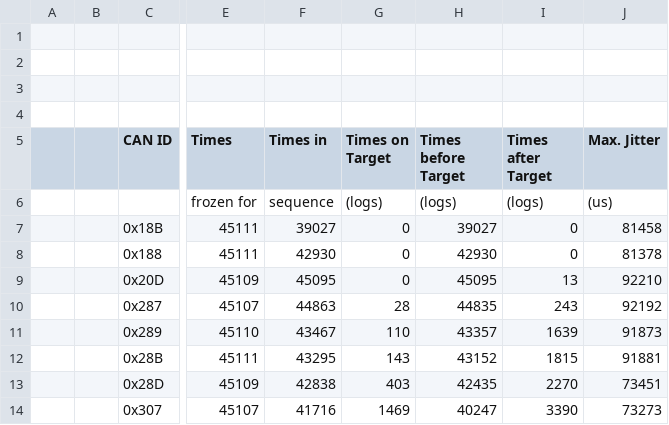
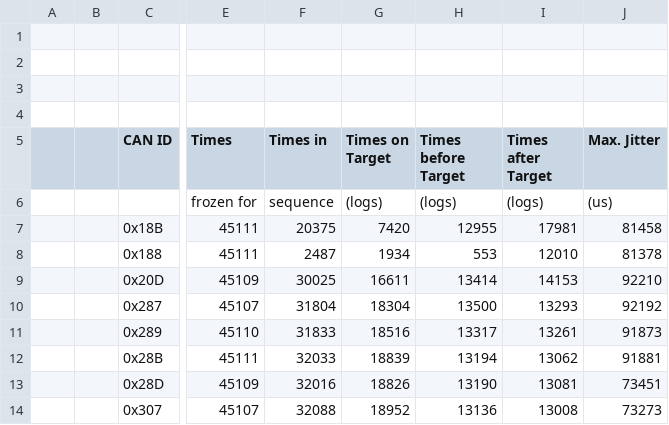
Before and after one commit to chrispbarlow/can_filtering_simulation, a CSV file: CANtiming.csv, drawn as a sheet; only a part is shown, gaps mark what is left out; the diff covers the shown part only; the diff names each change by its address in the sheet, - before the commit and + after, or states it on an @@ line.

```diff
--- a/CANtiming.csv
+++ b/CANtiming.csv
-F7 (Times in): 39027
+F7 (Times in): 20375
-G7 (Times on Target): 0
+G7 (Times on Target): 7420
-H7 (Times before Target): 39027
+H7 (Times before Target): 12955
-I7 (Times after Target): 0
+I7 (Times after Target): 17981
-F8 (Times in): 42930
+F8 (Times in): 2487
-G8 (Times on Target): 0
+G8 (Times on Target): 1934
-H8 (Times before Target): 42930
+H8 (Times before Target): 553
-I8 (Times after Target): 0
+I8 (Times after Target): 12010
-F9 (Times in): 45095
+F9 (Times in): 30025
-G9 (Times on Target): 0
+G9 (Times on Target): 16611
-H9 (Times before Target): 45095
+H9 (Times before Target): 13414
-I9 (Times after Target): 13
+I9 (Times after Target): 14153
-F10 (Times in): 44863
+F10 (Times in): 31804
-G10 (Times on Target): 28
+G10 (Times on Target): 18304
-H10 (Times before Target): 44835
+H10 (Times before Target): 13500
-I10 (Times after Target): 243
+I10 (Times after Target): 13293
-F11 (Times in): 43467
+F11 (Times in): 31833
-G11 (Times on Target): 110
+G11 (Times on Target): 18516
-H11 (Times before Target): 43357
+H11 (Times before Target): 13317
-I11 (Times after Target): 1639
+I11 (Times after Target): 13261
-F12 (Times in): 43295
+F12 (Times in): 32033
-G12 (Times on Target): 143
+G12 (Times on Target): 18839
-H12 (Times before Target): 43152
+H12 (Times before Target): 13194
-I12 (Times after Target): 1815
+I12 (Times after Target): 13062
-F13 (Times in): 42838
+F13 (Times in): 32016
-G13 (Times on Target): 403
+G13 (Times on Target): 18826
-H13 (Times before Target): 42435
+H13 (Times before Target): 13190
-I13 (Times after Target): 2270
+I13 (Times after Target): 13081
-F14 (Times in): 41716
+F14 (Times in): 32088
-G14 (Times on Target): 1469
+G14 (Times on Target): 18952
-H14 (Times before Target): 40247
+H14 (Times before Target): 13136
-I14 (Times after Target): 3390
+I14 (Times after Target): 13008
```
Also changed, not shown: 100 edited cells elsewhere in this file, 3 other files.
